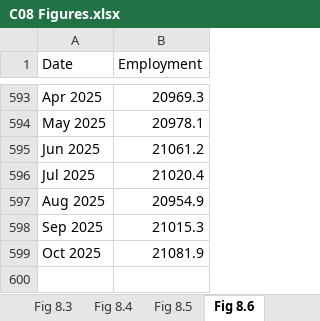
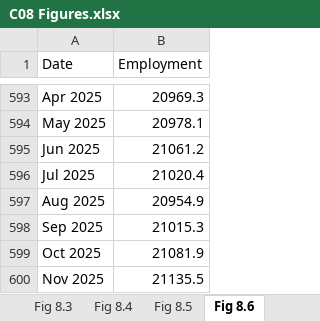
Before and after one commit to trevortombe/RealTimeGraphs, an Excel workbook: Data/C08 Figures.xlsx, sheet Fig 8.6, drawn as a sheet; only a part is shown, gaps mark what is left out; values as stored, in another font and other column widths than the file's, no borders; charts and pictures not drawn; the diff names each change by its address in the sheet, - before the commit and + after, or states it on an @@ line.

```diff
--- a/Data/C08 Figures.xlsx (sheet Fig 8.6)
+++ b/Data/C08 Figures.xlsx (sheet Fig 8.6)
+row 600: Nov 2025 | 21135.5
```
Also changed, not shown: sheet Fig 8.7, sheet Fig 8.10, charts or pictures, Data/C03 Figures.xlsx, Data/C04 Figures.xlsx, 12 other files.
